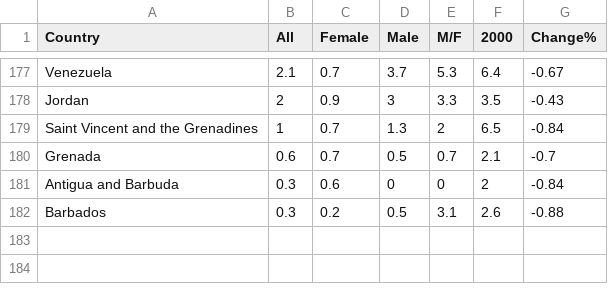
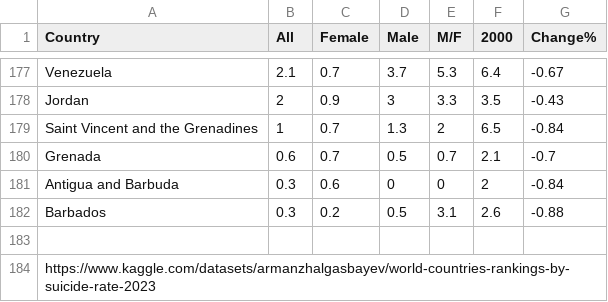
Before and after one commit to Neel-517/Suicide_Rate_2023_Analysis, a CSV file: world_suicide_rate_2023.csv, drawn as a sheet; only a part is shown, gaps mark what is left out; the diff names each change by its address in the sheet, - before the commit and + after, or states it on an @@ line.

Commit message:
Update world_suicide_rate_2023.csv

```diff
--- a/world_suicide_rate_2023.csv
+++ b/world_suicide_rate_2023.csv
+row 183: (empty)
+row 184: https://www.kaggle.com/datasets/armanzhalgasbayev/world-countries-rankings-by-suicide-rate-2023
```
